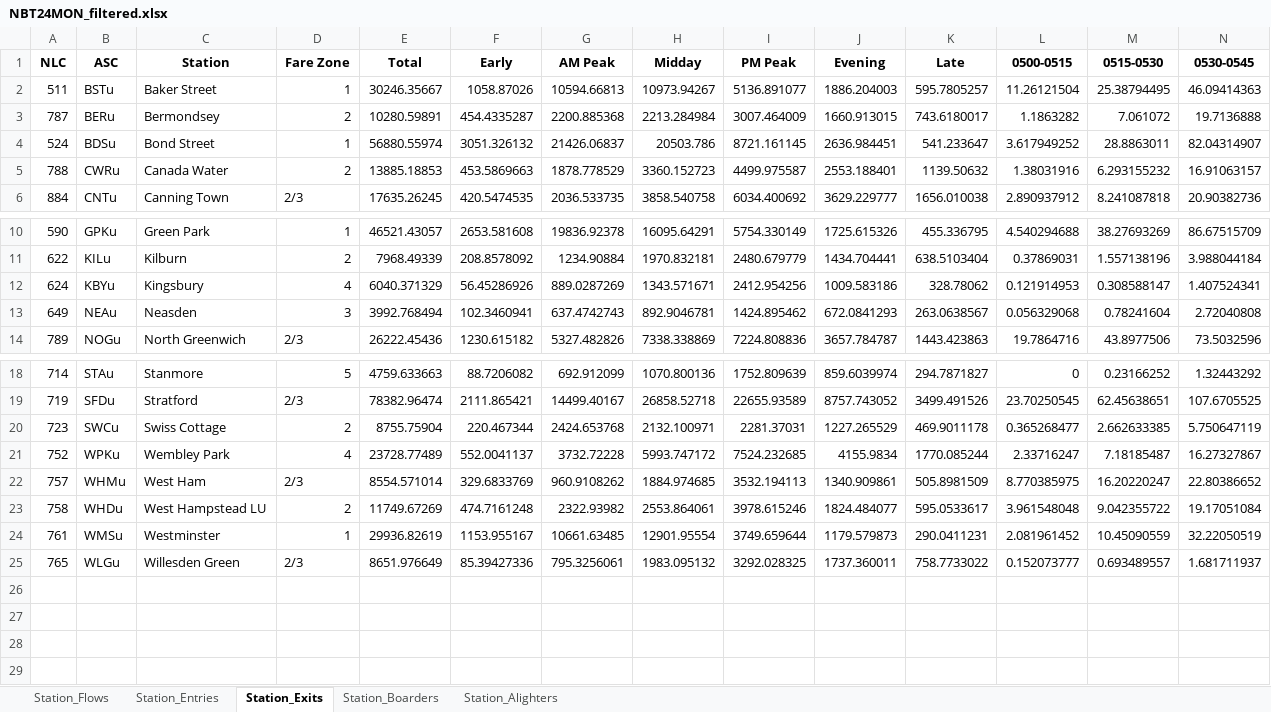
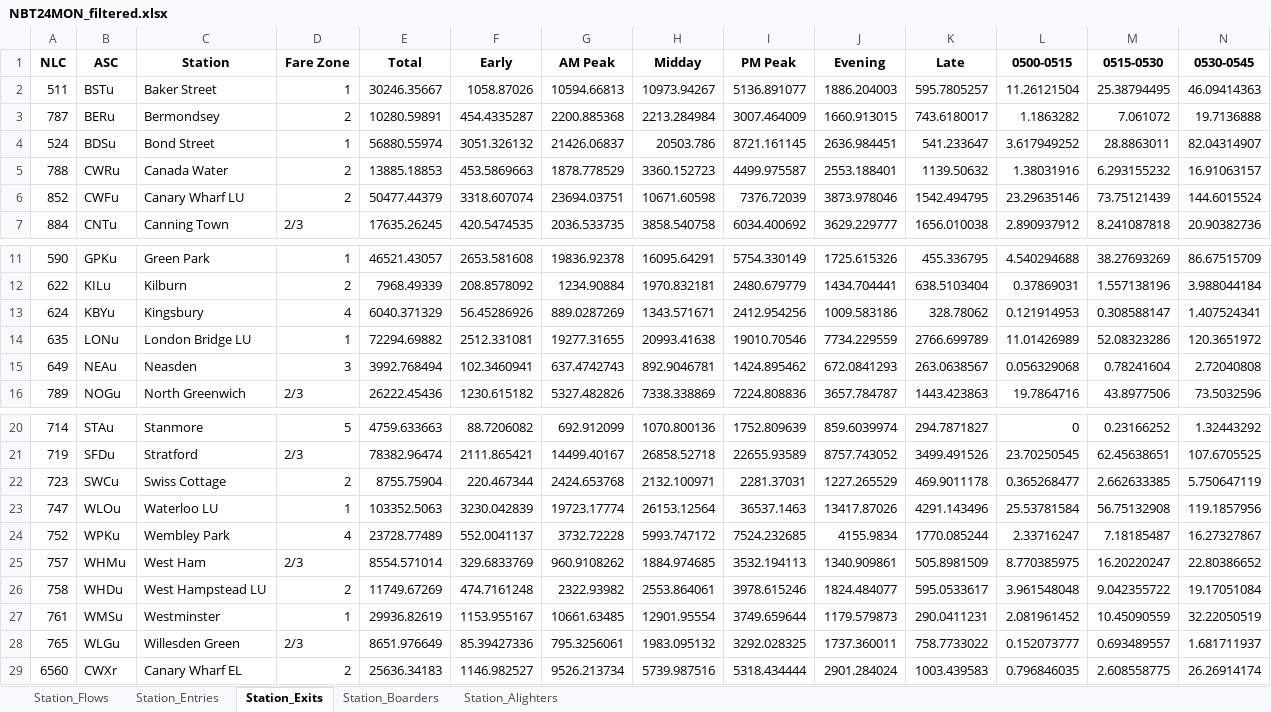
Before and after one commit to kishan-grewal/transport-for-slough, an Excel workbook: data/presentation-data/excel_filtered/NBT24MON_filtered.xlsx, sheet Station_Exits, drawn as a sheet; only a part is shown, gaps mark what is left out; values as stored, in another font and other column widths than the file's, no borders; rows hold the shown columns only; the diff names each change by its address in the sheet, - before the commit and + after, or states it on an @@ line.

```diff
--- a/data/presentation-data/excel_filtered/NBT24MON_filtered.xlsx (sheet Station_Exits)
+++ b/data/presentation-data/excel_filtered/NBT24MON_filtered.xlsx (sheet Station_Exits)
+row 6: 852 | CWFu | Canary Wharf LU | 2 | 50477.44379 | 3318.607074 | 23694.03751 | 10671.60598 | 7376.72039 | 3873.978046 | 1542.494795 | 23.29635146 | 73.75121439 | 144.6015524
+row 14: 635 | LONu | London Bridge LU | 1 | 72294.69882 | 2512.331081 | 19277.31655 | 20993.41638 | 19010.70546 | 7734.229559 | 2766.699789 | 11.01426989 | 52.08323286 | 120.3651972
+row 23: 747 | WLOu | Waterloo LU | 1 | 103352.5063 | 3230.042839 | 19723.17774 | 26153.12564 | 36537.1463 | 13417.87026 | 4291.143496 | 25.53781584 | 56.75132908 | 119.1857956
+row 29: 6560 | CWXr | Canary Wharf EL | 2 | 25636.34183 | 1146.982527 | 9526.213734 | 5739.987516 | 5318.434444 | 2901.284024 | 1003.439583 | 0.796846035 | 2.608558775 | 26.26914174
```
Also changed, not shown: sheet Station_Flows, sheet Station_Entries, data/presentation-data/excel_filtered/NBT24FRI_filtered.xlsx, data/presentation-data/excel_filtered/NBT24SAT_filtered.xlsx, 33 other files.
